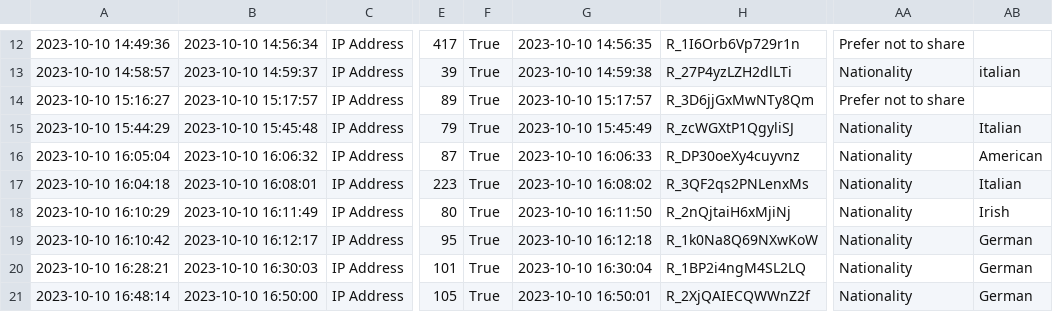
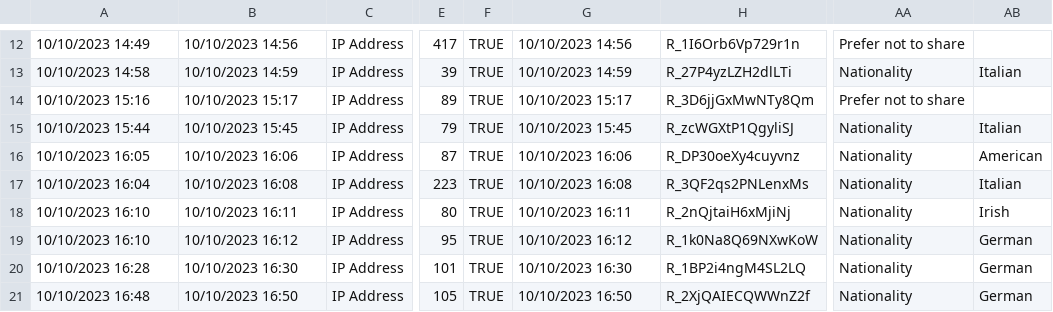
Before and after one commit to ABMArchaeologists/ABMA_paper, a CSV file: data/CAADENLFl_202310.csv, drawn as a sheet; only a part is shown, gaps mark what is left out; the diff covers the shown part only; the diff names each change by its address in the sheet, - before the commit and + after, or states it on an @@ line.

```diff
--- a/data/CAADENLFl_202310.csv
+++ b/data/CAADENLFl_202310.csv
-A12: 2023-10-10 14:49:36
+A12: 10/10/2023 14:49
-B12: 2023-10-10 14:56:34
+B12: 10/10/2023 14:56
-F12:F21: True
+F12:F21: TRUE
-G12: 2023-10-10 14:56:35
+G12: 10/10/2023 14:56
-A13: 2023-10-10 14:58:57
+A13: 10/10/2023 14:58
-B13: 2023-10-10 14:59:37
+B13: 10/10/2023 14:59
-G13: 2023-10-10 14:59:38
+G13: 10/10/2023 14:59
-AB13: italian
+AB13: Italian
-A14: 2023-10-10 15:16:27
+A14: 10/10/2023 15:16
-B14: 2023-10-10 15:17:57
+B14: 10/10/2023 15:17
-G14: 2023-10-10 15:17:57
+G14: 10/10/2023 15:17
-A15: 2023-10-10 15:44:29
+A15: 10/10/2023 15:44
-B15: 2023-10-10 15:45:48
+B15: 10/10/2023 15:45
-G15: 2023-10-10 15:45:49
+G15: 10/10/2023 15:45
-A16: 2023-10-10 16:05:04
+A16: 10/10/2023 16:05
-B16: 2023-10-10 16:06:32
+B16: 10/10/2023 16:06
-G16: 2023-10-10 16:06:33
+G16: 10/10/2023 16:06
-A17: 2023-10-10 16:04:18
+A17: 10/10/2023 16:04
-B17: 2023-10-10 16:08:01
+B17: 10/10/2023 16:08
-G17: 2023-10-10 16:08:02
+G17: 10/10/2023 16:08
-A18: 2023-10-10 16:10:29
+A18: 10/10/2023 16:10
-B18: 2023-10-10 16:11:49
+B18: 10/10/2023 16:11
-G18: 2023-10-10 16:11:50
+G18: 10/10/2023 16:11
-A19: 2023-10-10 16:10:42
+A19: 10/10/2023 16:10
-B19: 2023-10-10 16:12:17
+B19: 10/10/2023 16:12
-G19: 2023-10-10 16:12:18
+G19: 10/10/2023 16:12
-A20: 2023-10-10 16:28:21
+A20: 10/10/2023 16:28
-B20: 2023-10-10 16:30:03
+B20: 10/10/2023 16:30
-G20: 2023-10-10 16:30:04
+G20: 10/10/2023 16:30
-A21: 2023-10-10 16:48:14
+A21: 10/10/2023 16:48
-B21: 2023-10-10 16:50:00
+B21: 10/10/2023 16:50
-G21: 2023-10-10 16:50:01
+G21: 10/10/2023 16:50
```
Also changed, not shown: 121 edited cells elsewhere in this file, 8 other files.
